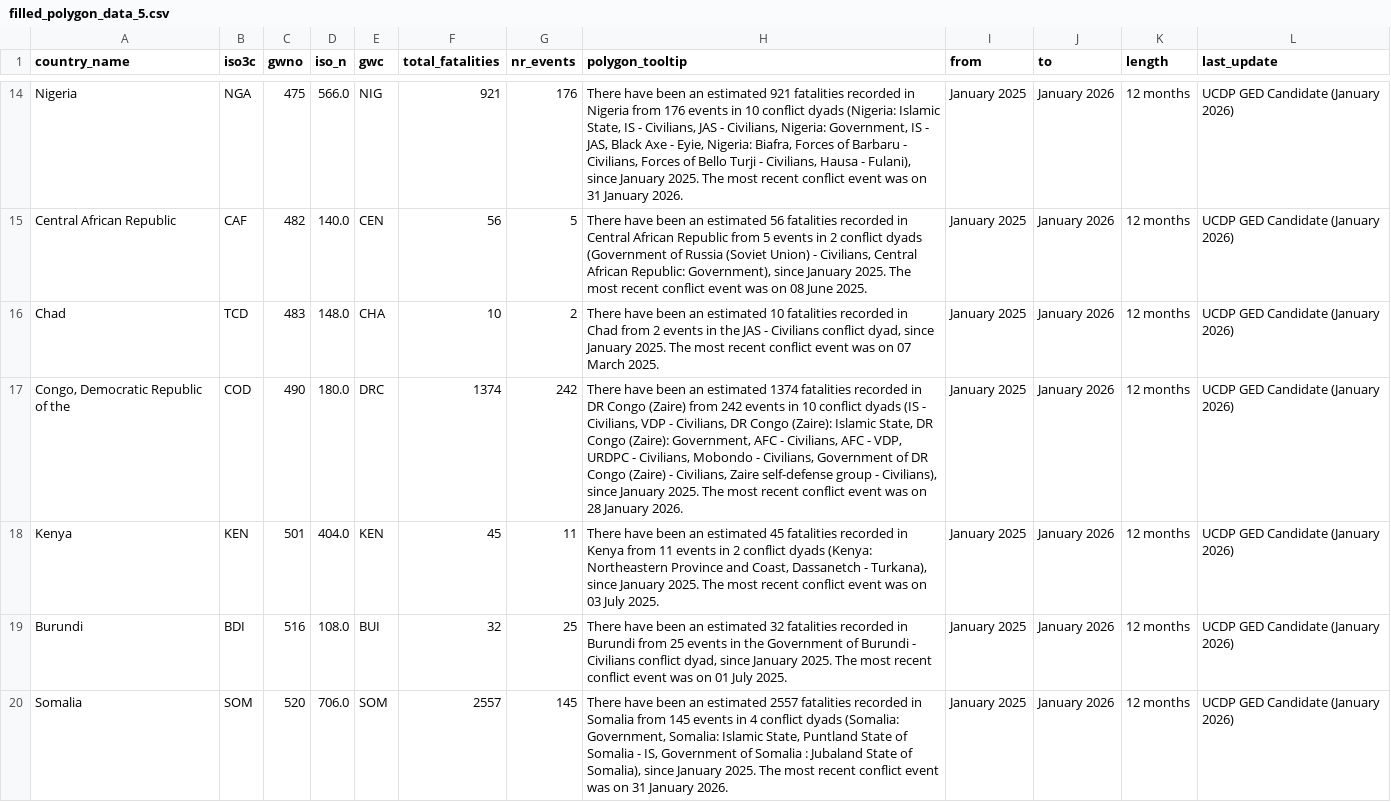
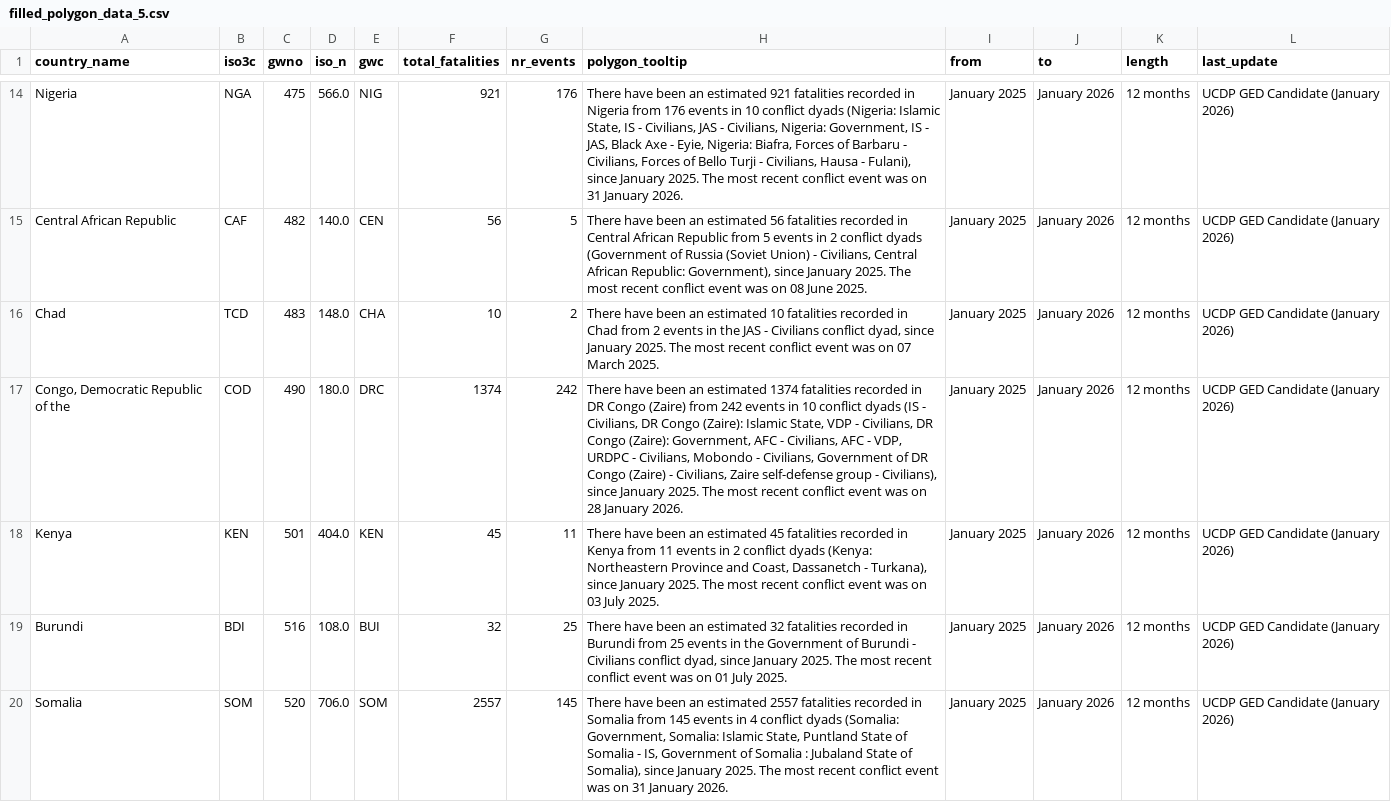
Before and after one commit to tvancisin/tracker_globe, a CSV file: public/data/filled_polygon_data_5.csv, drawn as a sheet; only a part is shown, gaps mark what is left out; the diff covers the shown part only.

```diff
--- a/public/data/filled_polygon_data_5.csv
+++ b/public/data/filled_polygon_data_5.csv
@@ -16,3 +16,3 @@ Central African Republic,CAF,482,140.0,CEN,56,5,"There have been an estimated 56
 Chad,TCD,483,148.0,CHA,10,2,"There have been an estimated 10 fatalities recorded in Chad from 2 events in the JAS - Civilians conflict dyad, since January 2025. The most recent conflict event was on 07 March 2025.",January 2025,January 2026,12 months,UCDP GED Candidate (January 2026)
-"Congo, Democratic Republic of the",COD,490,180.0,DRC,1374,242,"There have been an estimated 1374 fatalities recorded in DR Congo (Zaire) from 242 events in 10 conflict dyads (IS - Civilians, VDP - Civilians, DR Congo (Zaire): Islamic State, DR Congo (Zaire): Government, AFC - Civilians, AFC - VDP, URDPC - Civilians, Mobondo - Civilians, Government of DR Congo (Zaire) - Civilians, Zaire self-defense group - Civilians), since January 2025. The most recent conflict event was on 28 January 2026.",January 2025,January 2026,12 months,UCDP GED Candidate (January 2026)
+"Congo, Democratic Republic of the",COD,490,180.0,DRC,1374,242,"There have been an estimated 1374 fatalities recorded in DR Congo (Zaire) from 242 events in 10 conflict dyads (IS - Civilians, DR Congo (Zaire): Islamic State, VDP - Civilians, DR Congo (Zaire): Government, AFC - Civilians, AFC - VDP, URDPC - Civilians, Mobondo - Civilians, Government of DR Congo (Zaire) - Civilians, Zaire self-defense group - Civilians), since January 2025. The most recent conflict event was on 28 January 2026.",January 2025,January 2026,12 months,UCDP GED Candidate (January 2026)
 Kenya,KEN,501,404.0,KEN,45,11,"There have been an estimated 45 fatalities recorded in Kenya from 11 events in 2 conflict dyads (Kenya: Northeastern Province and Coast, Dassanetch - Turkana), since January 2025. The most recent conflict event was on 03 July 2025.",January 2025,January 2026,12 months,UCDP GED Candidate (January 2026)
```
Also changed, not shown: 2 edited cells elsewhere in this file, public/data/agt_point_data.csv, 6 other files.
